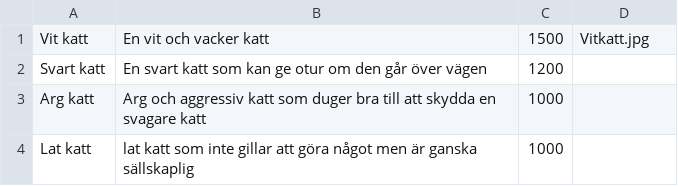
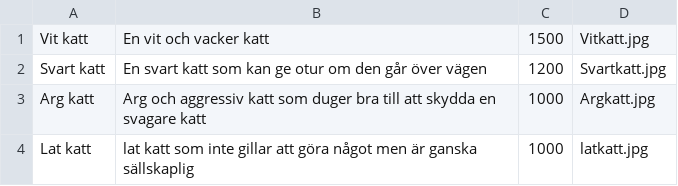
Before and after one commit to Nezzoul/ProjectStore, a CSV file: ProjectStore/PetSheet.csv, drawn as a sheet; the diff names each change by its address in the sheet, - before the commit and + after, or states it on an @@ line.

```diff
--- a/ProjectStore/PetSheet.csv
+++ b/ProjectStore/PetSheet.csv
-D2: (empty)
+D2: Svartkatt.jpg
-D3: (empty)
+D3: Argkatt.jpg
-D4: (empty)
+D4: latkatt.jpg
```
Also changed, not shown: 3 other files.
